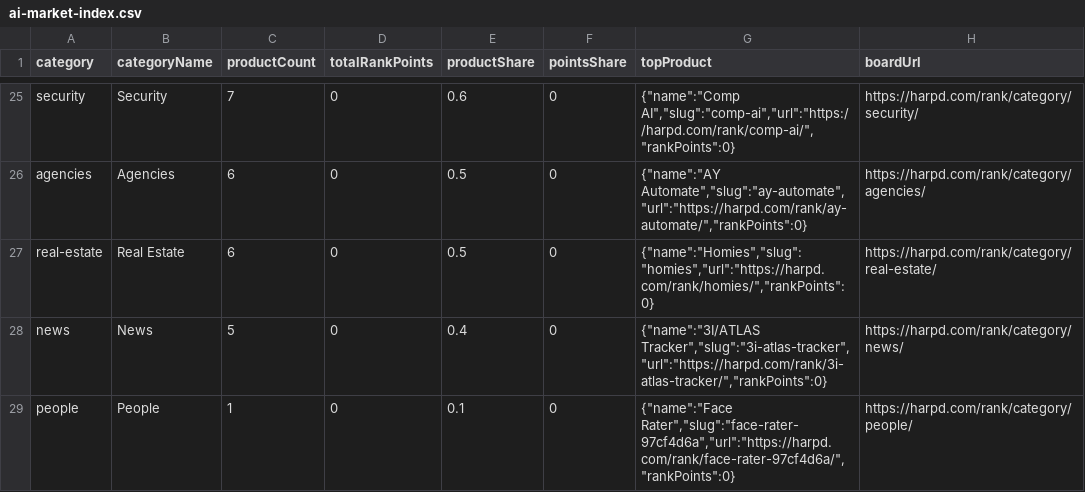
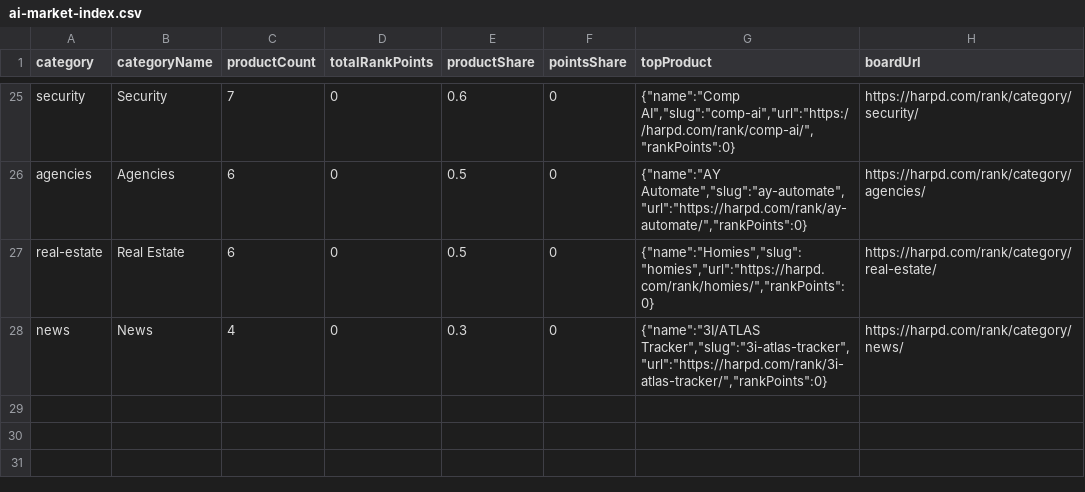
Before and after one commit to harpd-dev/harpd-ai-datasets, a CSV file: data/research/ai-market-index.csv, drawn as a sheet; only a part is shown, gaps mark what is left out; the diff covers the shown part only.

```diff
--- a/data/research/ai-market-index.csv
+++ b/data/research/ai-market-index.csv
@@ -27,3 +27,2 @@ agencies,Agencies,6,0,0.5,0,"{""name"":""AY Automate"",""slug"":""ay-automate"",
 real-estate,Real Estate,6,0,0.5,0,"{""name"":""Homies"",""slug"":""homies"",""url"":""https://harpd.com/rank/homies/"",""rankPoints"":0}",https://harpd.com/rank/category/real-estate/
-news,News,5,0,0.4,0,"{""name"":""3I/ATLAS Tracker"",""slug"":""3i-atlas-tracker"",""url"":""https://harpd.com/rank/3i-atlas-tracker/"",""rankPoints"":0}",https://harpd.com/rank/category/news/
-people,People,1,0,0.1,0,"{""name"":""Face Rater"",""slug"":""face-rater-97cf4d6a"",""url"":""https://harpd.com/rank/face-rater-97cf4d6a/"",""rankPoints"":0}",https://harpd.com/rank/category/people/
+news,News,4,0,0.3,0,"{""name"":""3I/ATLAS Tracker"",""slug"":""3i-atlas-tracker"",""url"":""https://harpd.com/rank/3i-atlas-tracker/"",""rankPoints"":0}",https://harpd.com/rank/category/news/
```
Also changed, not shown: 5 added rows, 5 removed rows and 22 edited cells elsewhere in this file, data/evidence/evidence-claims.csv, 13 other files.
